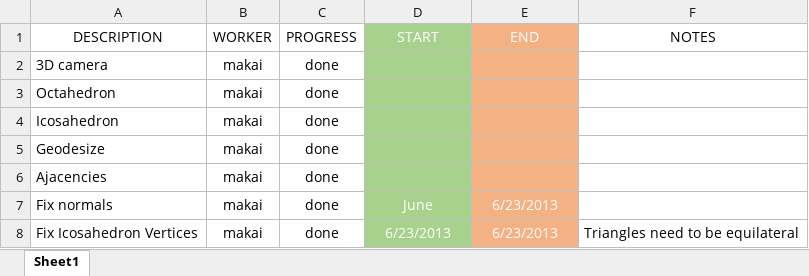
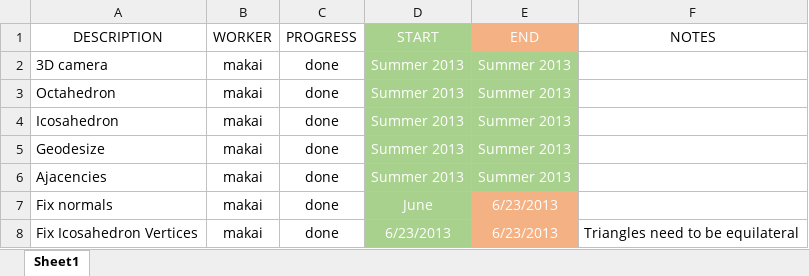
Before and after one commit to slove13/Strata, an Excel workbook: Progress.xlsx, sheet Sheet1, drawn as a sheet; only a part is shown; values as stored, in another font and other column widths than the file's, no borders; conditional formats not drawn; the diff names each change by its address in the sheet, - before the commit and + after, or states it on an @@ line.

Commit message:
Updated Progress

```diff
--- a/Progress.xlsx (sheet Sheet1)
+++ b/Progress.xlsx (sheet Sheet1)
-D2:D6 (START): (empty)
+D2:D6 (START): Summer 2013
-E2:E6 (END): (empty)
+E2:E6 (END): Summer 2013
-E2:E6 fill: #F4B183
+E2:E6 fill: #A9D18E
```
